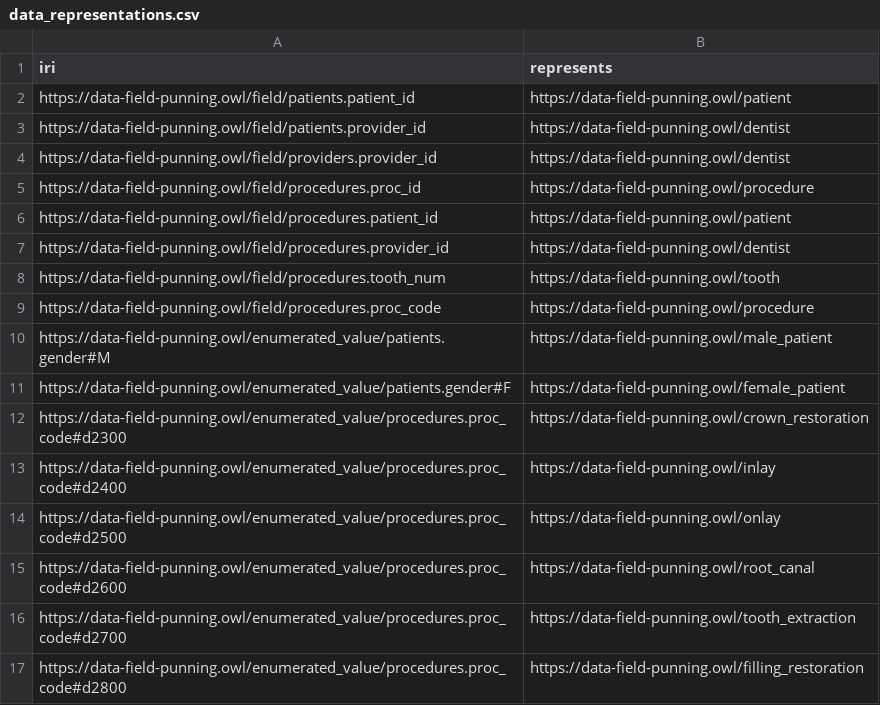
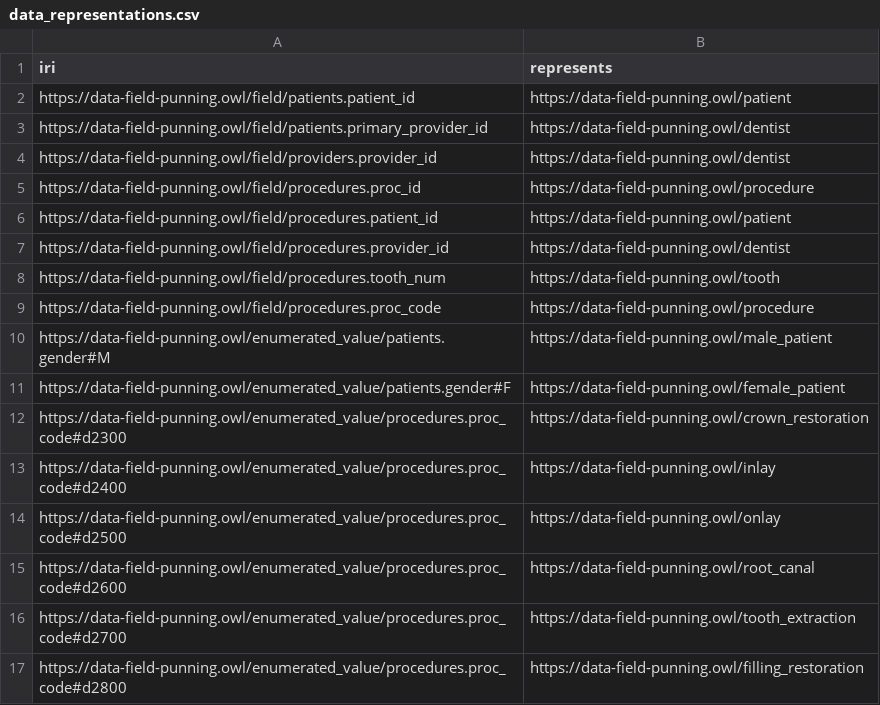
Before and after one commit to wdduncan/test-data-field-punning, a CSV file: data/data_representations.csv, drawn as a sheet.

Commit message:
update repreents for primary_provider_id

```diff
--- a/data/data_representations.csv
+++ b/data/data_representations.csv
@@ -2,3 +2,3 @@ iri,represents
 https://data-field-punning.owl/field/patients.patient_id,https://data-field-punning.owl/patient
-https://data-field-punning.owl/field/patients.provider_id,https://data-field-punning.owl/dentist
+https://data-field-punning.owl/field/patients.primary_provider_id,https://data-field-punning.owl/dentist
 https://data-field-punning.owl/field/providers.provider_id,https://data-field-punning.owl/dentist
```
